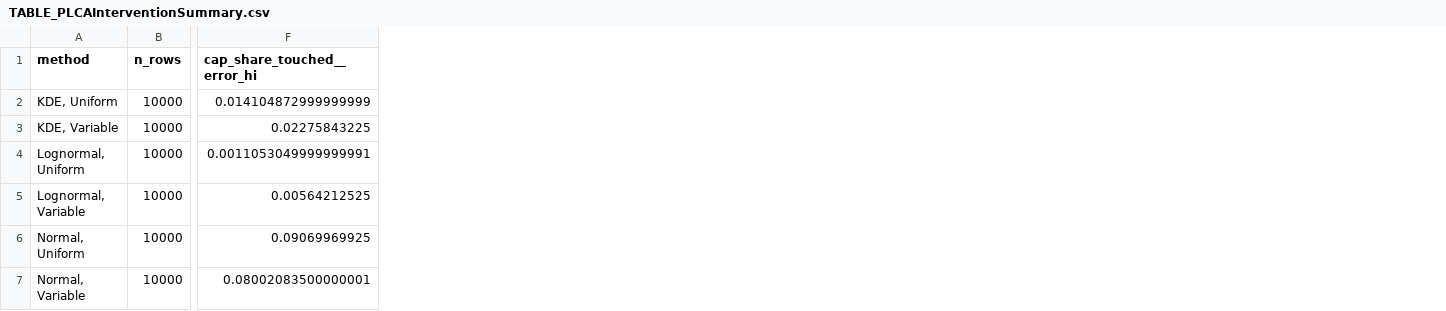
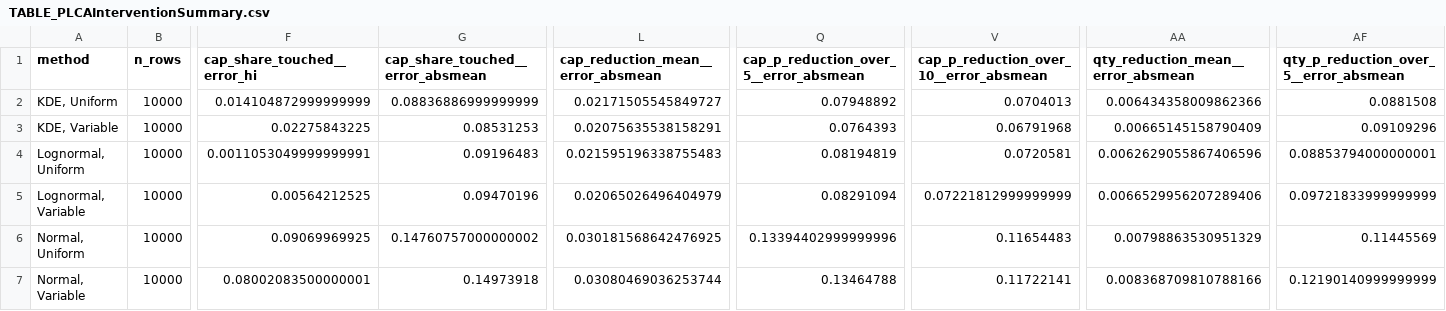
Before and after one commit to mtorres2941/CompareUQMethods, a CSV file: outputs/tables/TABLE_PLCAInterventionSummary.csv, drawn as a sheet; only a part is shown, gaps mark what is left out; the diff names each change by its address in the sheet, - before the commit and + after, or states it on an @@ line.

```diff
--- a/outputs/tables/TABLE_PLCAInterventionSummary.csv
+++ b/outputs/tables/TABLE_PLCAInterventionSummary.csv
+column G (cap_share_touched__error_absmean), rows 2-7: 0.08836886999999999 | 0.08531253 | 0.09196483 | 0.09470196 | 0.14760757000000002 | 0.14973918
+column L, rows 1-7: cap_reduction_mean__error_absmean | 0.02171505545849727 | 0.02075635538158291 | 0.021595196338755483 | 0.02065026496404979 | 0.030181568642476925 | 0.03080469036253744
+column Q, rows 1-7: cap_p_reduction_over_5__error_absmean | 0.07948892 | 0.0764393 | 0.08194819 | 0.08291094 | 0.13394402999999996 | 0.13464788
+column V, rows 1-7: cap_p_reduction_over_10__error_absmean | 0.0704013 | 0.06791968 | 0.0720581 | 0.07221812999999999 | 0.11654483 | 0.11722141
+column AA, rows 1-7: qty_reduction_mean__error_absmean | 0.006434358009862366 | 0.00665145158790409 | 0.0062629055867406596 | 0.0066529956207289406 | 0.00798863530951329 | 0.008368709810788166
+column AF, rows 1-7: qty_p_reduction_over_5__error_absmean | 0.0881508 | 0.09109296 | 0.08853794000000001 | 0.09721833999999999 | 0.11445569 | 0.12190140999999999
```
Also changed, not shown: outputs/tables/TABLE_MetricClaimScorecard.csv, outputs/tables/TABLE_PLCADesignSwapSummary.csv, 9 other files.
